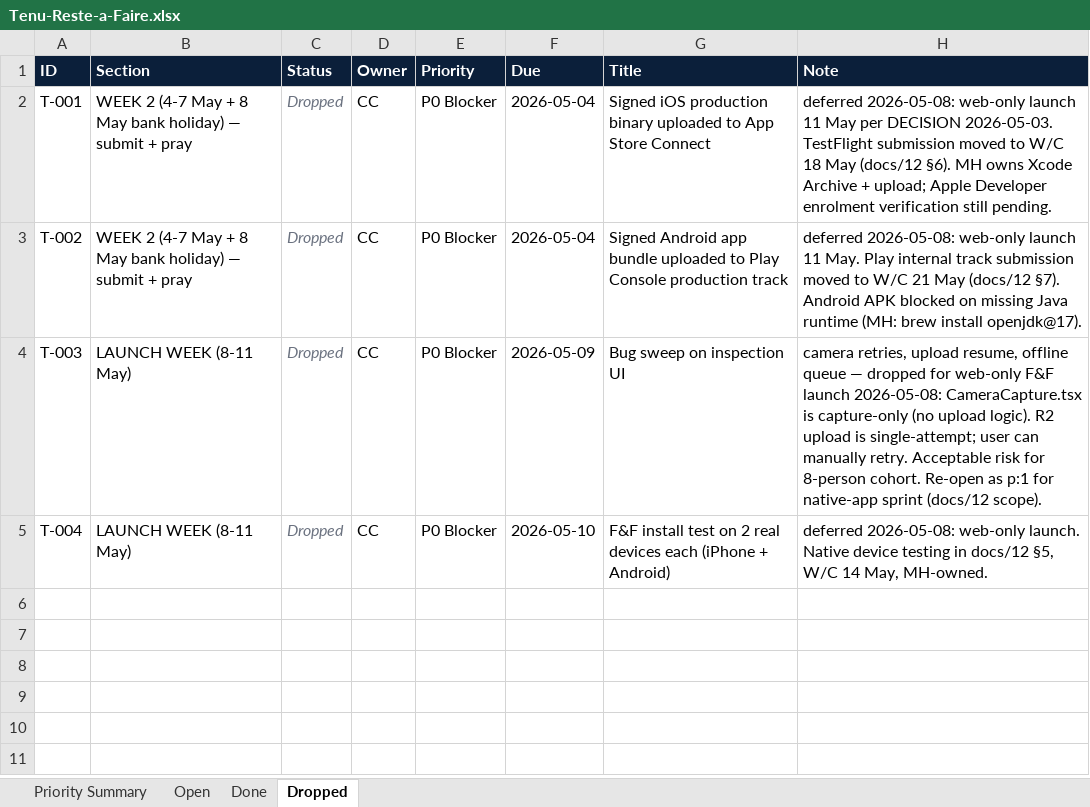
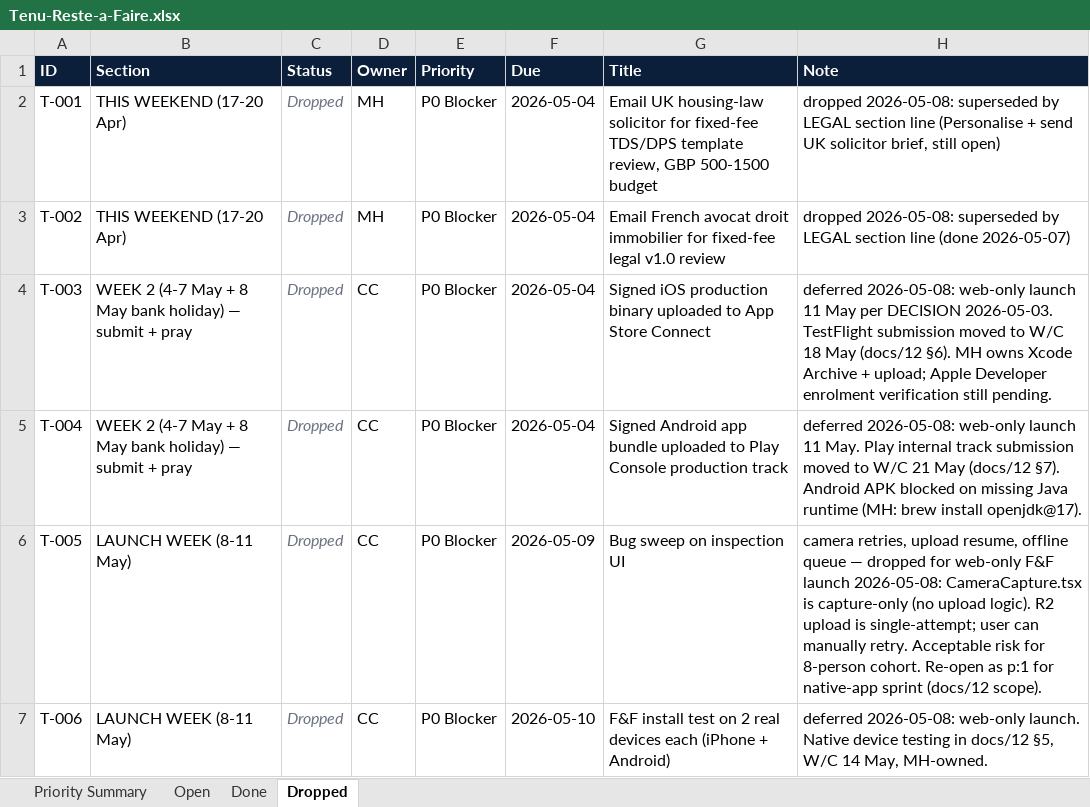
Before and after one commit to malikmubashir/tenu-world, an Excel workbook: Tenu-Reste-a-Faire.xlsx, sheet Dropped, drawn as a sheet; values as stored, in another font and other column widths than the file's, no borders; the diff names each change by its address in the sheet, - before the commit and + after, or states it on an @@ line.

```diff
--- a/Tenu-Reste-a-Faire.xlsx (sheet Dropped)
+++ b/Tenu-Reste-a-Faire.xlsx (sheet Dropped)
-B2:B3 (Section): WEEK 2 (4-7 May + 8 May bank holiday) — submit + pray
+B2:B3 (Section): THIS WEEKEND (17-20 Apr)
-D2:D3 (Owner): CC
+D2:D3 (Owner): MH
-G2 (Title): Signed iOS production binary uploaded to App Store Connect
+G2 (Title): Email UK housing-law solicitor for fixed-fee TDS/DPS template review, GBP 500-1500 budget
-H2 (Note): deferred 2026-05-08: web-only launch 11 May per DECISION 2026-05-03. TestFlight submission moved to W/C 18 May (docs/12 §6). MH owns Xcode Archive + upload; Apple Developer enrolment verification still pending.
+H2 (Note): dropped 2026-05-08: superseded by LEGAL section line (Personalise + send UK solicitor brief, still open)
-G3 (Title): Signed Android app bundle uploaded to Play Console production track
+G3 (Title): Email French avocat droit immobilier for fixed-fee legal v1.0 review
-H3 (Note): deferred 2026-05-08: web-only launch 11 May. Play internal track submission moved to W/C 21 May (docs/12 §7). Android APK blocked on missing Java runtime (MH: brew install openjdk@17).
+H3 (Note): dropped 2026-05-08: superseded by LEGAL section line (done 2026-05-07)
-B4:B5 (Section): LAUNCH WEEK (8-11 May)
+B4:B5 (Section): WEEK 2 (4-7 May + 8 May bank holiday) — submit + pray
-F4 (Due): 2026-05-09
+F4 (Due): 2026-05-04
-G4 (Title): Bug sweep on inspection UI
+G4 (Title): Signed iOS production binary uploaded to App Store Connect
-H4 (Note): camera retries, upload resume, offline queue — dropped for web-only F&F launch 2026-05-08: CameraCapture.tsx is capture-only (no upload logic). R2 upload is single-attempt; user can manually retry. Acceptable risk for 8-person cohort. Re-open as p:1 for native-app sprint (docs/12 scope).
+H4 (Note): deferred 2026-05-08: web-only launch 11 May per DECISION 2026-05-03. TestFlight submission moved to W/C 18 May (docs/12 §6). MH owns Xcode Archive + upload; Apple Developer enrolment verification still pending.
-F5 (Due): 2026-05-10
+F5 (Due): 2026-05-04
-G5 (Title): F&F install test on 2 real devices each (iPhone + Android)
+G5 (Title): Signed Android app bundle uploaded to Play Console production track
-H5 (Note): …2026-05-08: web-only launch. Native device testing in docs/12 §5, W/C 14 May, MH-owned.
+H5 (Note): …2026-05-08: web-only launch 11 May. Play internal track submission moved to W/C 21 May (docs/12 §7). Android APK blocked on missing Java runtime (MH: brew install openjdk@17).
+row 6: T-005 | LAUNCH WEEK (8-11 May) | Dropped | CC | P0 Blocker | 2026-05-09 | Bug sweep on inspection UI | camera retries, upload resume, offline queue — dropped for web-only F&F launch 2026-05-08: CameraCapture.tsx is capture-only (no upload logic). R2 upload is single-attempt; user can manually retry. Acceptable risk for 8-person cohort. Re-open as p:1 for native-app sprint (docs/12 scope).
+row 7: T-006 | LAUNCH WEEK (8-11 May) | Dropped | CC | P0 Blocker | 2026-05-10 | F&F install test on 2 real devices each (iPhone + Android) | deferred 2026-05-08: web-only launch. Native device testing in docs/12 §5, W/C 14 May, MH-owned.
```
Also changed, not shown: sheet Done, sheet Open, sheet Priority Summary, 3 other files.
